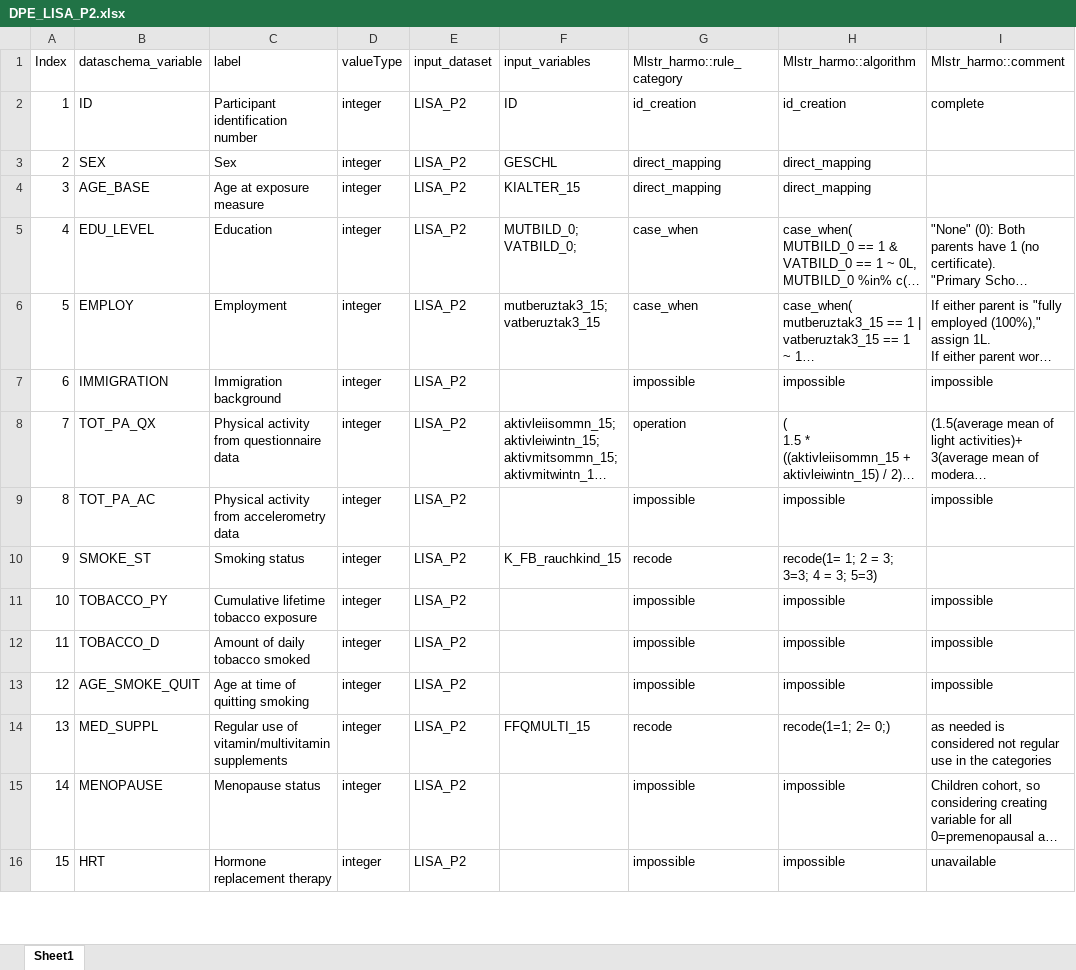
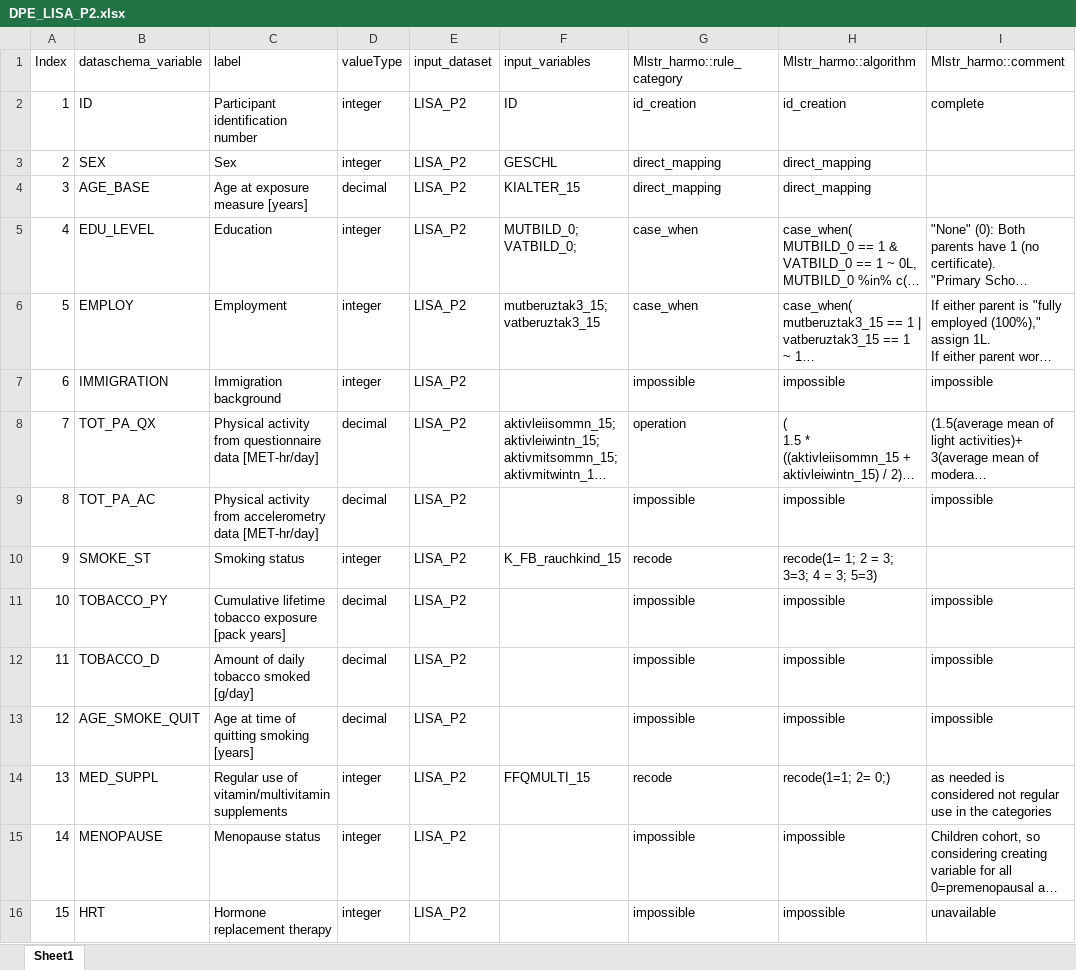
Before and after one commit to nfdi4health/use-cases-harmonisation, an Excel workbook: rmonize/data_proc_elem/DPE_LISA_P2.xlsx, sheet Sheet1, drawn as a sheet; only a part is shown; long unchanged cells end in …; values as stored, in another font and other column widths than the file's, no borders; the diff covers the shown part only; the diff names each change by its address in the sheet, - before the commit and + after, or states it on an @@ line.

Commit message:
DPE LISA P2 labels, valueType to match Dataschema P2

```diff
--- a/rmonize/data_proc_elem/DPE_LISA_P2.xlsx (sheet Sheet1)
+++ b/rmonize/data_proc_elem/DPE_LISA_P2.xlsx (sheet Sheet1)
-C4 (label): Age at exposure measure
+C4 (label): Age at exposure measure [years]
-D4 (valueType): integer
+D4 (valueType): decimal
-C8 (label): …questionnaire data
+C8 (label): …questionnaire data [MET-hr/day]
-D8:D9 (valueType): integer
+D8:D9 (valueType): decimal
-C9 (label): …accelerometry data
+C9 (label): …accelerometry data [MET-hr/day]
-C11 (label): Cumulative lifetime tobacco exposure
+C11 (label): Cumulative lifetime tobacco exposure [pack years]
-D11:D13 (valueType): integer
+D11:D13 (valueType): decimal
-C12 (label): Amount of daily tobacco smoked
+C12 (label): Amount of daily tobacco smoked [g/day]
-C13 (label): Age at time of quitting smoking
+C13 (label): Age at time of quitting smoking [years]
```
Also changed, not shown: 52 edited cells elsewhere in this sheet.
